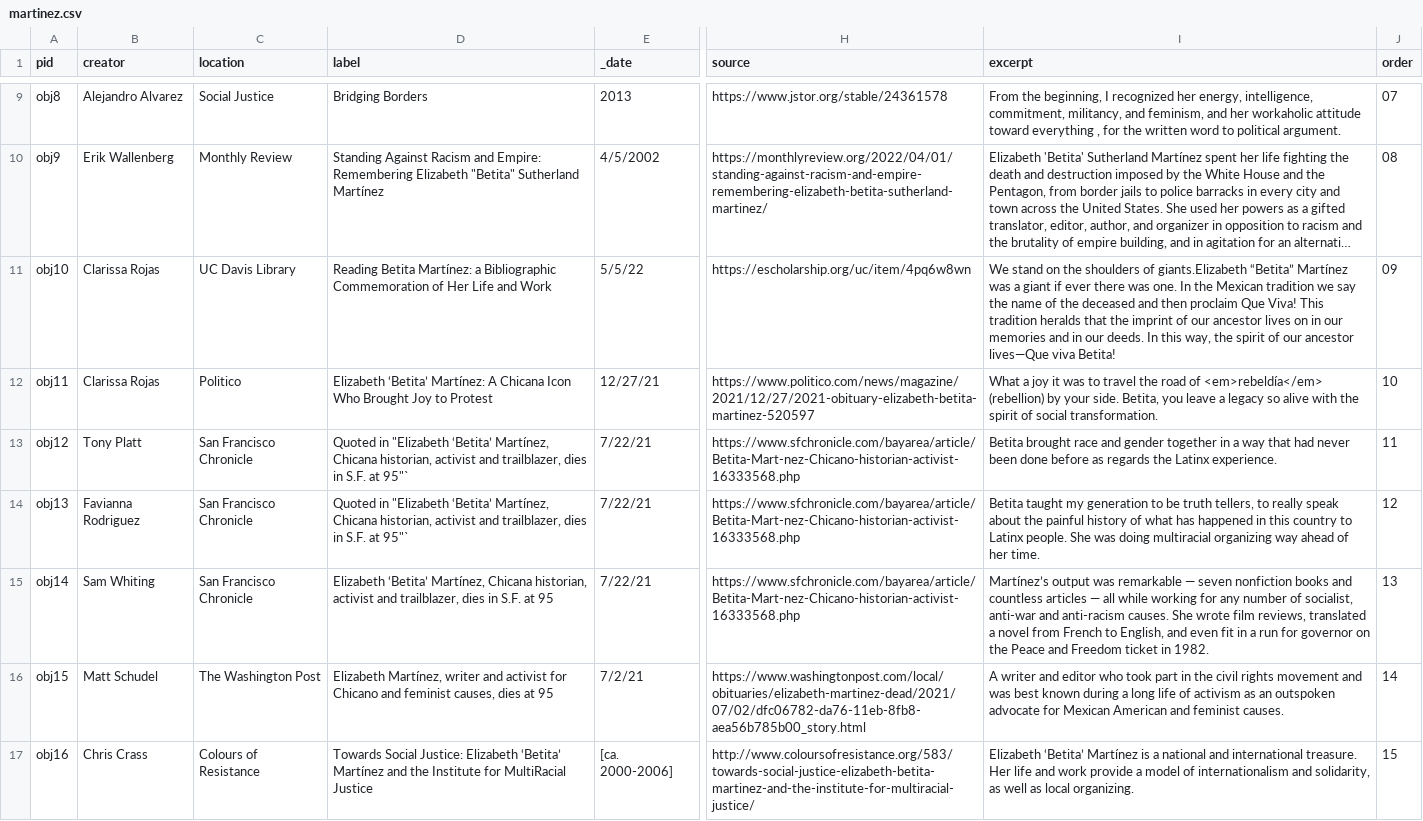
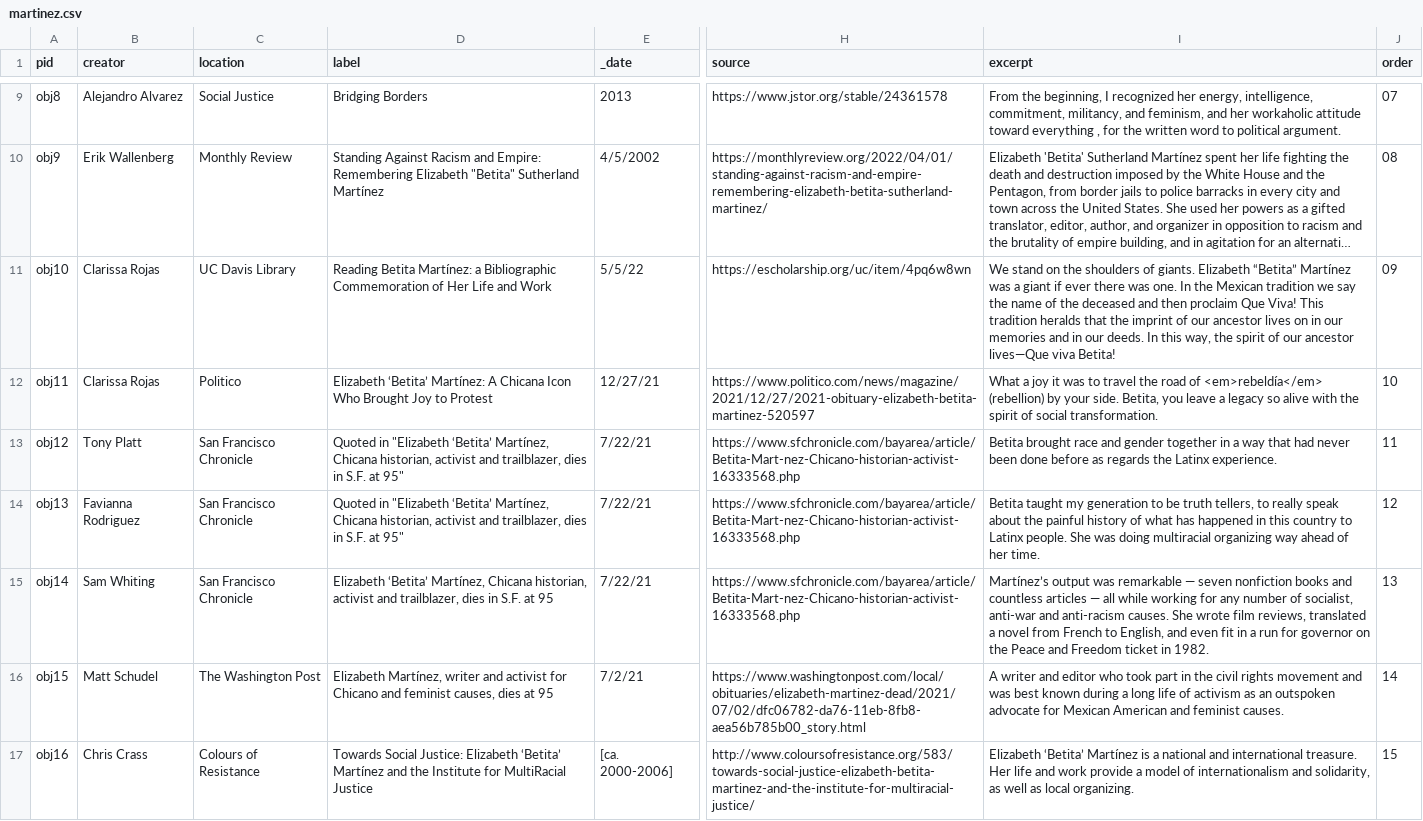
Before and after one commit to sjsu-library/unionist, a CSV file: _data/martinez.csv, drawn as a sheet; only a part is shown, gaps mark what is left out; long unchanged cells end in …; the diff names each change by its address in the sheet, - before the commit and + after, or states it on an @@ line.

```diff
--- a/_data/martinez.csv
+++ b/_data/martinez.csv
-I11 (excerpt): …shoulders of giants.Elizabeth “Betita” Martínez…
+I11 (excerpt): …shoulders of giants. Elizabeth “Betita” Martínez…
-D13:D14 (label): …S.F. at 95"`
+D13:D14 (label): …S.F. at 95"
```
Also changed, not shown: 33 other files.
